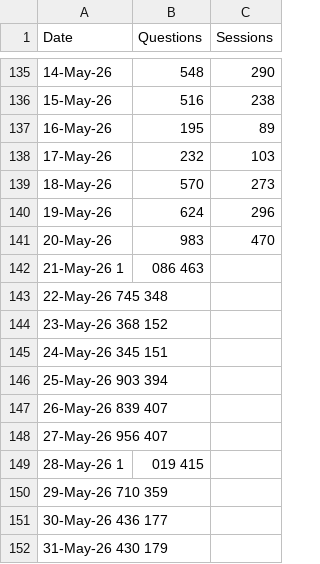
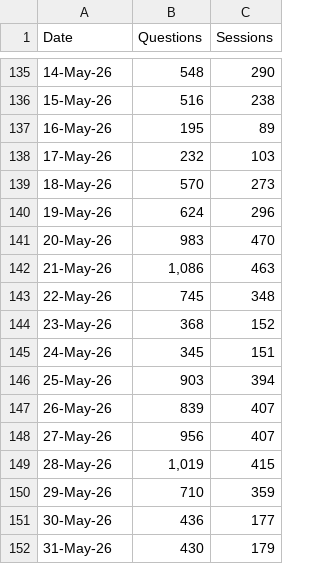
Before and after one commit to RglrAL/AskCI-stats, a CSV file: usage.csv, drawn as a sheet; only a part is shown, gaps mark what is left out; removed rows and columns are numbered as before the commit, all else as after; the diff names each change by its address in the sheet, - before the commit and + after, or states it on an @@ line.

Commit message:
Add files via upload

```diff
--- a/usage.csv
+++ b/usage.csv
-row 142: 21-May-26 1 | 086 463
-row 143: 22-May-26 745 348
-row 144: 23-May-26 368 152
-row 145: 24-May-26 345 151
-row 146: 25-May-26 903 394
-row 147: 26-May-26 839 407
-row 148: 27-May-26 956 407
-row 149: 28-May-26 1 | 019 415
-row 150: 29-May-26 710 359
-row 151: 30-May-26 436 177
-row 152: 31-May-26 430 179
+row 142: 21-May-26 | 1,086 | 463
+row 143: 22-May-26 | 745 | 348
+row 144: 23-May-26 | 368 | 152
+row 145: 24-May-26 | 345 | 151
+row 146: 25-May-26 | 903 | 394
+row 147: 26-May-26 | 839 | 407
+row 148: 27-May-26 | 956 | 407
+row 149: 28-May-26 | 1,019 | 415
+row 150: 29-May-26 | 710 | 359
+row 151: 30-May-26 | 436 | 177
+row 152: 31-May-26 | 430 | 179
```
